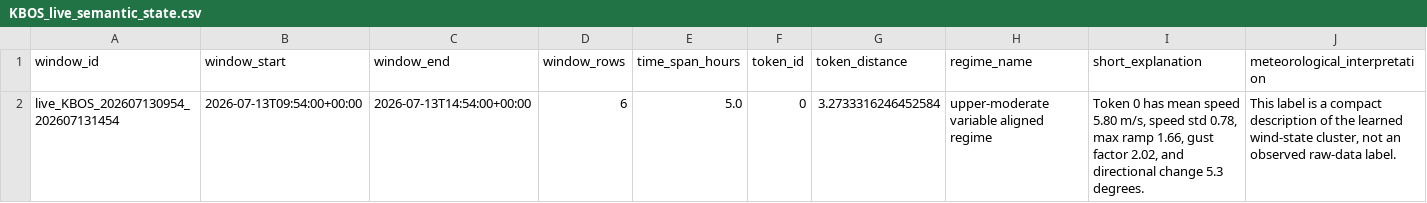
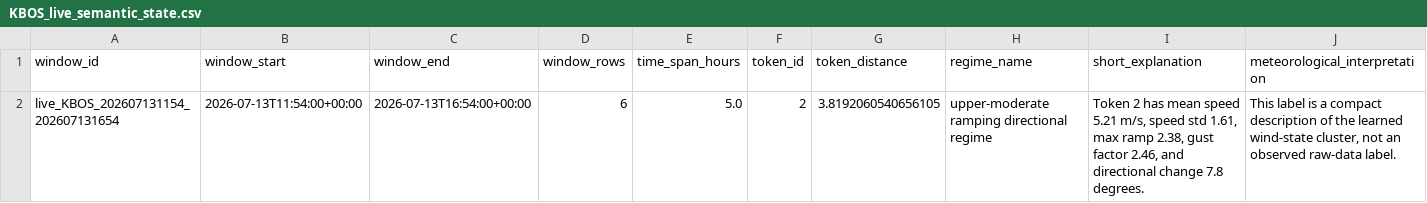
Before and after one commit to nayanananto/wind_live_hitl, a CSV file: data/live/semantic_states/KBOS_live_semantic_state.csv, drawn as a sheet; only a part is shown; removed rows and columns are numbered as before the commit, all else as after; rows hold the shown columns only; the diff names each change by its address in the sheet, - before the commit and + after, or states it on an @@ line.

```diff
--- a/data/live/semantic_states/KBOS_live_semantic_state.csv
+++ b/data/live/semantic_states/KBOS_live_semantic_state.csv
-row 2: live_KBOS_202607130954_202607131454 | 2026-07-13T09:54:00+00:00 | 2026-07-13T14:54:00+00:00 | 6 | 5.0 | 0 | 3.2733316246452584 | upper-moderate variable aligned regime | Token 0 has mean speed 5.80 m/s, speed std 0.78, max ramp 1.66, gust factor 2.02, and directional change 5.3 degrees. | This label is a compact description of the learned wind-state cluster, not an observed raw-data label.
+row 2: live_KBOS_202607131154_202607131654 | 2026-07-13T11:54:00+00:00 | 2026-07-13T16:54:00+00:00 | 6 | 5.0 | 2 | 3.8192060540656105 | upper-moderate ramping directional regime | Token 2 has mean speed 5.21 m/s, speed std 1.61, max ramp 2.38, gust factor 2.46, and directional change 7.8 degrees. | This label is a compact description of the learned wind-state cluster, not an observed raw-data label.
```
Also changed, not shown: data/live/aviationweather_metar/KBOS/metar_live.csv, 3 other files.
